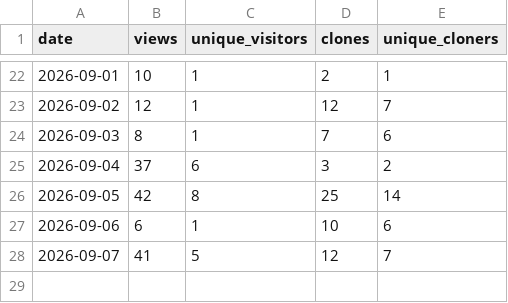
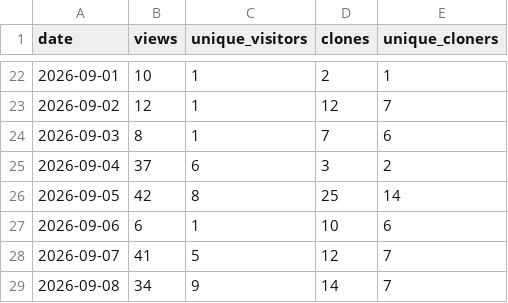
Before and after one commit to TheMyxa/telegram-parser, a CSV file: traffic/daily.csv, drawn as a sheet; only a part is shown, gaps mark what is left out.

```diff
--- a/traffic/daily.csv
+++ b/traffic/daily.csv
@@ -28 +28,2 @@ date,views,unique_visitors,clones,unique_cloners
 2026-09-07,41,5,12,7
+2026-09-08,34,9,14,7
```
Also changed, not shown: 4 other files.
